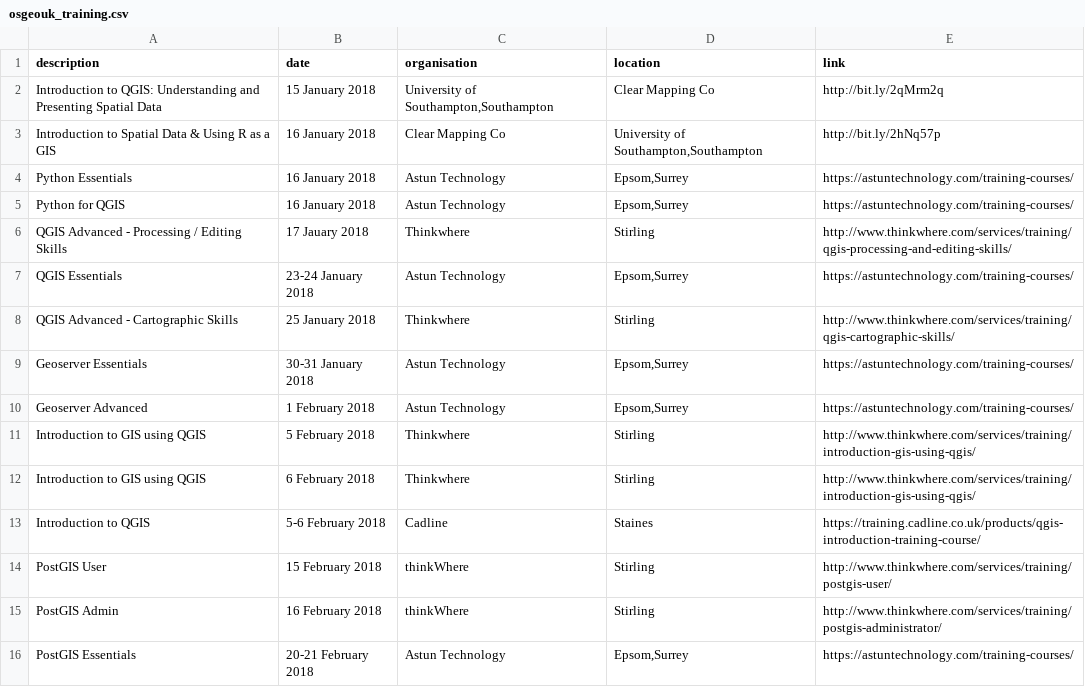
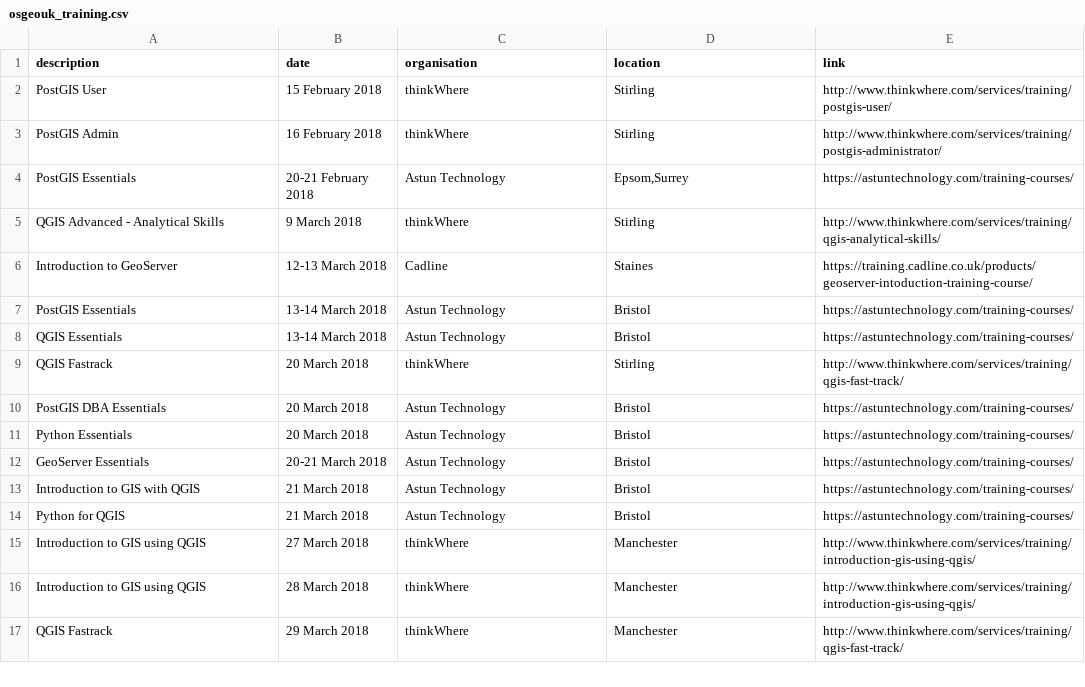
Before and after one commit to rachelesmee/website, a CSV file: _data/osgeouk_training.csv, drawn as a sheet; only a part is shown; the shorter side is filled out with more unchanged rows; the diff names each change by its address in the sheet, - before the commit and + after, or states it on an @@ line.

Commit message:
Removing historic training courses from list

```diff
--- a/_data/osgeouk_training.csv
+++ b/_data/osgeouk_training.csv
-row 2: Introduction to QGIS: Understanding and Presenting Spatial Data | 15 January 2018 | University of Southampton,Southampton | Clear Mapping Co | http://bit.ly/2qMrm2q
-row 3: Introduction to Spatial Data & Using R as a GIS | 16 January 2018 | Clear Mapping Co | University of Southampton,Southampton | http://bit.ly/2hNq57p
-row 4: Python Essentials | 16 January 2018 | Astun Technology | Epsom,Surrey | https://astuntechnology.com/training-courses/
-row 5: Python for QGIS | 16 January 2018 | Astun Technology | Epsom,Surrey | https://astuntechnology.com/training-courses/
-row 6: QGIS Advanced - Processing / Editing Skills | 17 Jauary 2018 | Thinkwhere | Stirling | http://www.thinkwhere.com/services/training/qgis-processing-and-editing-skills/
-row 7: QGIS Essentials | 23-24 January 2018 | Astun Technology | Epsom,Surrey | https://astuntechnology.com/training-courses/
-row 8: QGIS Advanced - Cartographic Skills | 25 January 2018 | Thinkwhere | Stirling | http://www.thinkwhere.com/services/training/qgis-cartographic-skills/
-row 9: Geoserver Essentials | 30-31 January 2018 | Astun Technology | Epsom,Surrey | https://astuntechnology.com/training-courses/
-row 10: Geoserver Advanced | 1 February 2018 | Astun Technology | Epsom,Surrey | https://astuntechnology.com/training-courses/
-row 11: Introduction to GIS using QGIS | 5 February 2018 | Thinkwhere | Stirling | http://www.thinkwhere.com/services/training/introduction-gis-using-qgis/
-row 12: Introduction to GIS using QGIS | 6 February 2018 | Thinkwhere | Stirling | http://www.thinkwhere.com/services/training/introduction-gis-using-qgis/
-row 13: Introduction to QGIS | 5-6 February 2018 | Cadline | Staines | https://training.cadline.co.uk/products/qgis-introduction-training-course/
```
